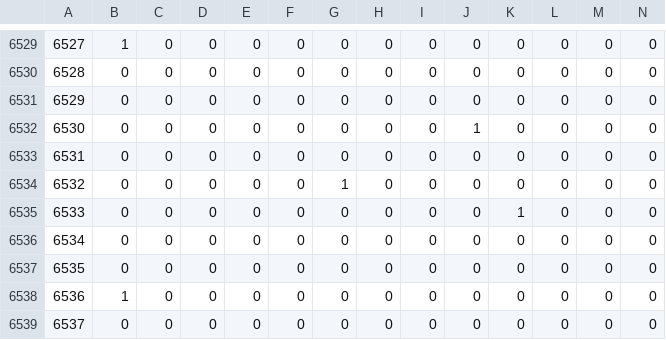
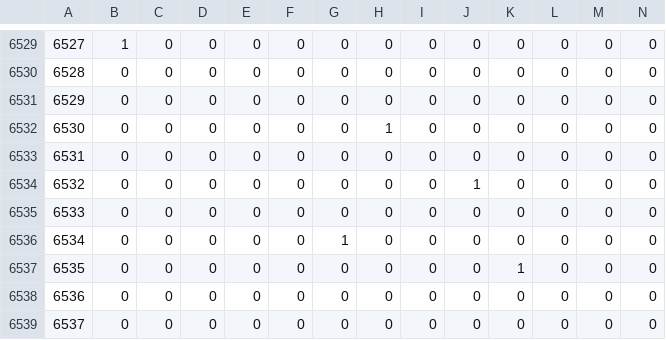
Before and after one commit to martinstorch/football, a CSV file: TF/data/teams_onehot.csv, drawn as a sheet; only a part is shown, gaps mark what is left out; the shorter side is filled out with more unchanged rows; addresses are those after the commit; rows hold the shown columns only; the diff names each change by its address in the sheet, - before the commit and + after, or states it on an @@ line.

```diff
--- a/TF/data/teams_onehot.csv
+++ b/TF/data/teams_onehot.csv
+row 6532: 6530 | 0 | 0 | 0 | 0 | 0 | 0 | 1 | 0 | 0 | 0 | 0 | 0 | 0
+row 6533: 6531 | 0 | 0 | 0 | 0 | 0 | 0 | 0 | 0 | 0 | 0 | 0 | 0 | 0
@@ column A renumbered from row 6534 down @@
```
Also changed, not shown: TF/data/1920.csv, TF/data/all_quotes_bwin.csv, 6 other files.
